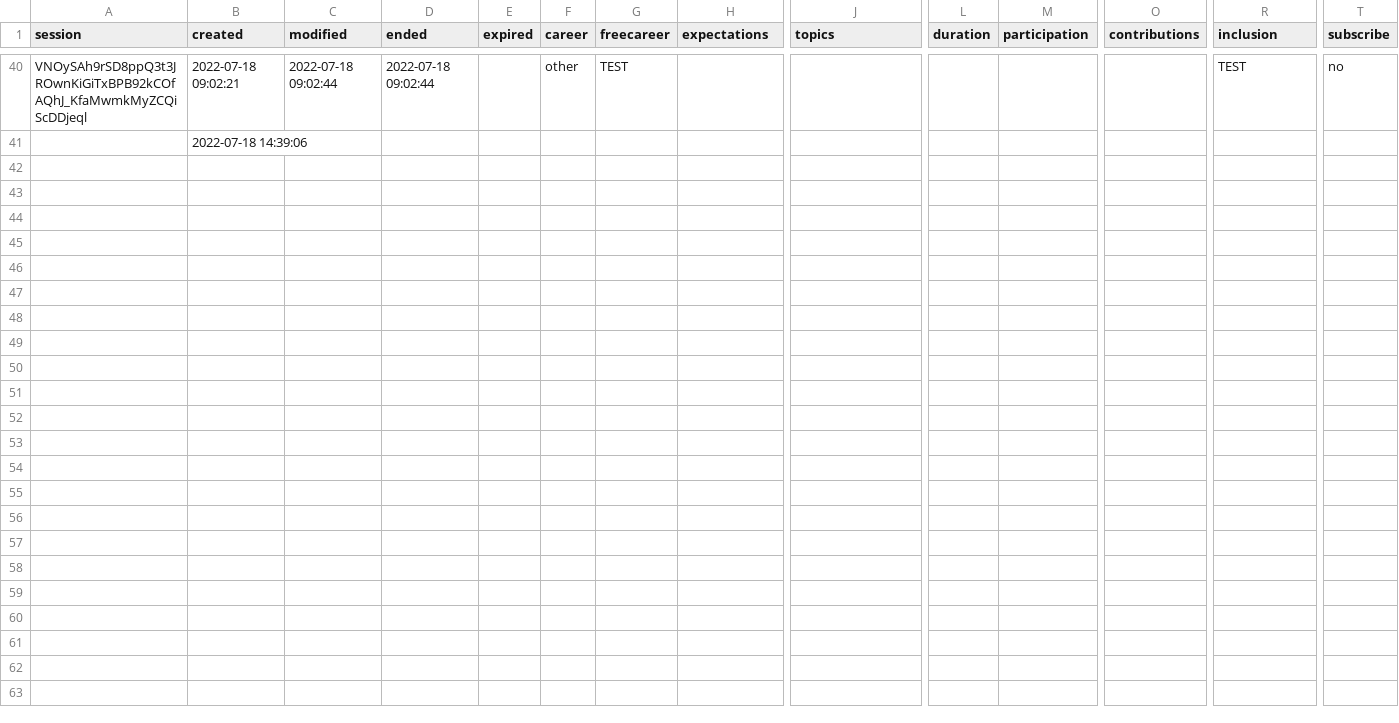
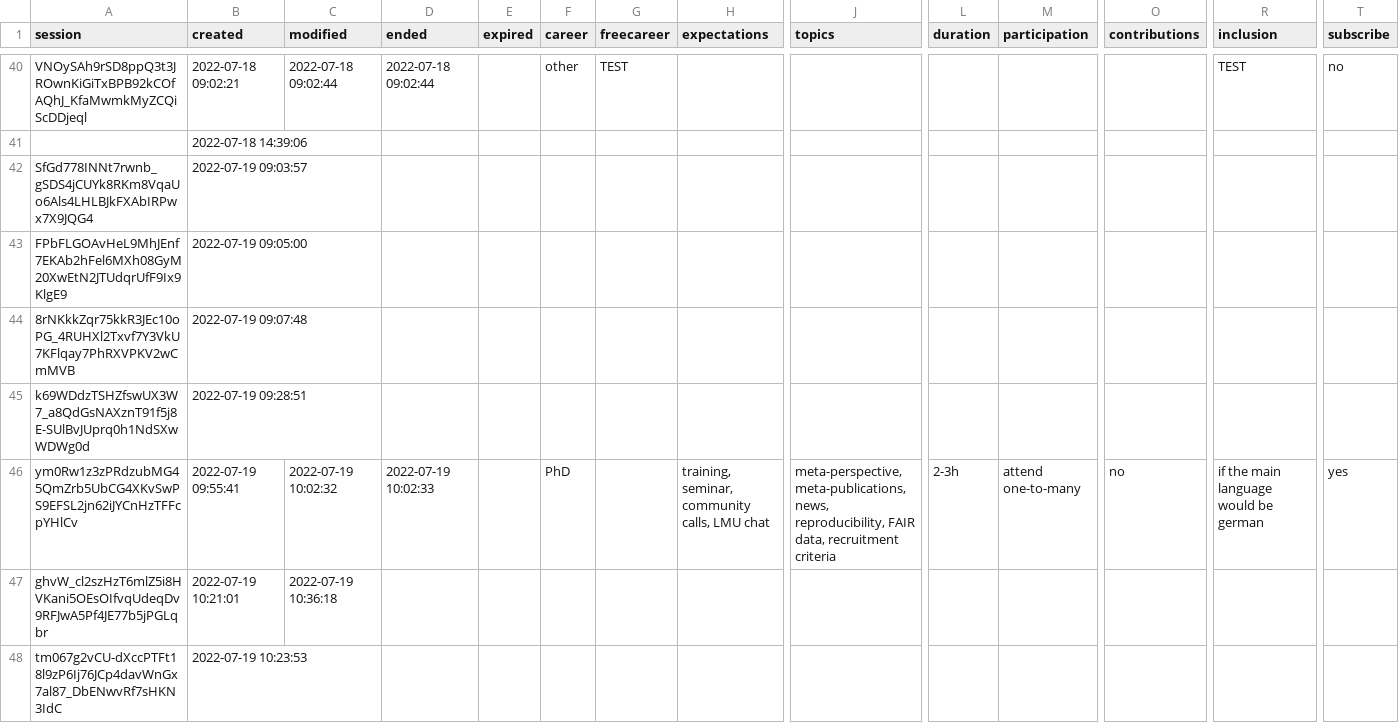
Before and after one commit to MalikaIhle/OSIP-onboarding-survey, a CSV file: OSIP_onboarding_survey.csv, drawn as a sheet; only a part is shown, gaps mark what is left out; rows hold the shown columns only; the diff covers the shown part only; the diff names each change by its address in the sheet, - before the commit and + after, or states it on an @@ line.

Commit message:
update data

```diff
--- a/OSIP_onboarding_survey.csv
+++ b/OSIP_onboarding_survey.csv
+row 42: SfGd778INNt7rwnb_gSDS4jCUYk8RKm8VqaUo6Als4LHLBJkFXAbIRPwx7X9JQG4 | 2022-07-19 09:03:57
+row 43: FPbFLGOAvHeL9MhJEnf7EKAb2hFel6MXh08GyM20XwEtN2JTUdqrUfF9Ix9KlgE9 | 2022-07-19 09:05:00
+row 44: 8rNKkkZqr75kkR3JEc10oPG_4RUHXl2Txvf7Y3VkU7KFlqay7PhRXVPKV2wCmMVB | 2022-07-19 09:07:48
+row 45: k69WDdzTSHZfswUX3W7_a8QdGsNAXznT91f5j8E-SUlBvJUprq0h1NdSXwWDWg0d | 2022-07-19 09:28:51
+row 46: ym0Rw1z3zPRdzubMG45QmZrb5UbCG4XKvSwPS9EFSL2jn62iJYCnHzTFFcpYHlCv | 2022-07-19 09:55:41 | 2022-07-19 10:02:32 | 2022-07-19 10:02:33 |  | PhD |  | training, seminar, community calls, LMU chat | meta-perspective, meta-publications, news, reproducibility, FAIR data, recruitment criteria | 2-3h | attend one-to-many | no | if the main language would be german | yes
+row 47: ghvW_cl2szHzT6mlZ5i8HVKani5OEsOIfvqUdeqDv9RFJwA5Pf4JE77b5jPGLqbr | 2022-07-19 10:21:01 | 2022-07-19 10:36:18
+row 48: tm067g2vCU-dXccPTFt18l9zP6Ij76JCp4davWnGx7al87_DbENwvRf7sHKN3IdC | 2022-07-19 10:23:53
```
Also changed, not shown: 7 added rows elsewhere in this file, 6 other files.
